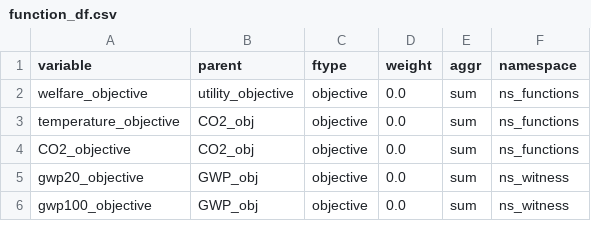
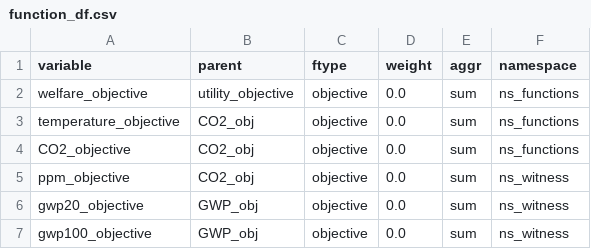
Before and after one commit to os-climate/witness-core, a CSV file: climateeconomics/sos_processes/iam/witness/witness_optim_process/data/function_df.csv, drawn as a sheet; only a part is shown.

Commit message:
added ppm_objective

```diff
--- a/climateeconomics/sos_processes/iam/witness/witness_optim_process/data/function_df.csv
+++ b/climateeconomics/sos_processes/iam/witness/witness_optim_process/data/function_df.csv
@@ -4,2 +4,3 @@ temperature_objective,CO2_obj,objective,0.0,sum,ns_functions
 CO2_objective,CO2_obj,objective,0.0,sum,ns_functions
+ppm_objective,CO2_obj,objective,0.0,sum,ns_witness
 gwp20_objective,GWP_obj,objective,0.0,sum,ns_witness
```
